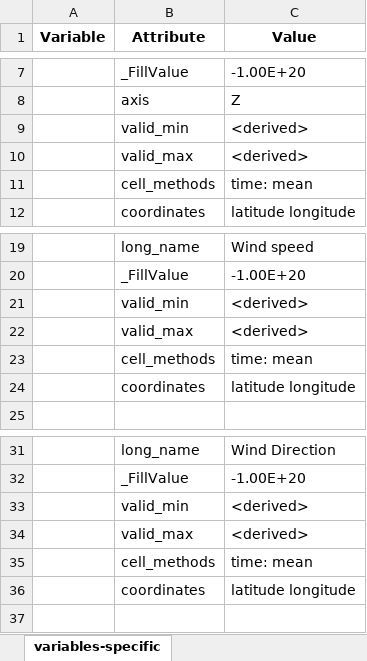
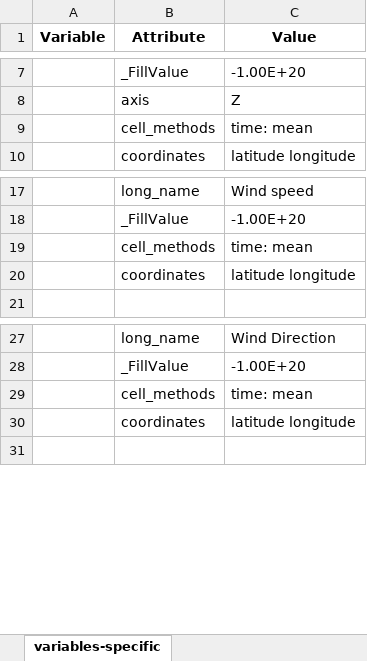
Before and after one commit to heatherguy/ace-ceda-master, an Excel workbook: specific_variables/surface-winds-profile.xlsx, sheet variables-specific, drawn as a sheet; only a part is shown, gaps mark what is left out; values as stored, in another font and other column widths than the file's, no borders; the diff names each change by its address in the sheet, - before the commit and + after, or states it on an @@ line.

Commit message:
Assign 'valid min' and 'valid max' in files

```diff
--- a/specific_variables/surface-winds-profile.xlsx (sheet variables-specific)
+++ b/specific_variables/surface-winds-profile.xlsx (sheet variables-specific)
-row 9:  | valid_min | <derived>
-row 10:  | valid_max | <derived>
-row 21:  | valid_min | <derived>
-row 22:  | valid_max | <derived>
-row 33:  | valid_min | <derived>
-row 34:  | valid_max | <derived>
```
Also changed, not shown: specific_variables/aerosol-concentration.xlsx, specific_variables/skin-temperature.xlsx, 11 other files.
